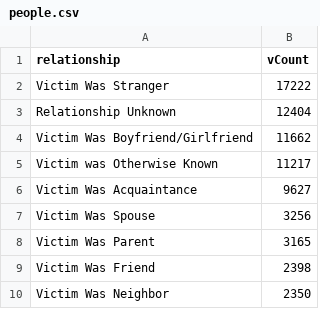
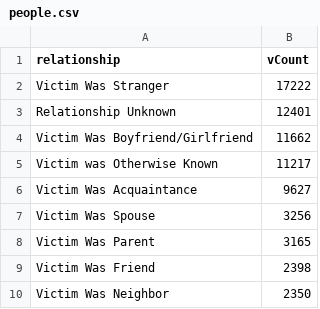
Before and after one commit to ebucknam/571, a CSV file: people.csv, drawn as a sheet; only a part is shown.

Commit message:
fixed data

```diff
--- a/people.csv
+++ b/people.csv
@@ -2,3 +2,3 @@ relationship,vCount
 Victim Was Stranger,17222
-Relationship Unknown,12404
+Relationship Unknown,12401
 Victim Was Boyfriend/Girlfriend,11662
```
